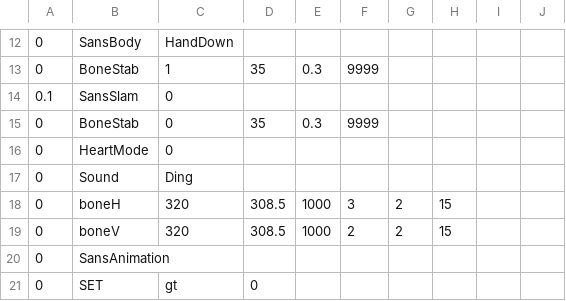
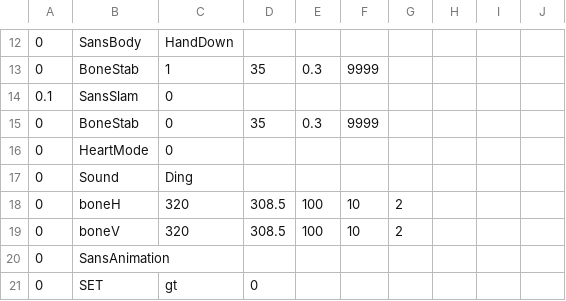
Before and after one commit to 07SharkTomato27/10sans, a CSV file: sans_platforms4hard.csv, drawn as a sheet; only a part is shown, gaps mark what is left out.

Commit message:
Update sans_platforms4hard.csv

```diff
--- a/sans_platforms4hard.csv
+++ b/sans_platforms4hard.csv
@@ -17,4 +17,4 @@
 0,Sound,Ding,,,,,,,
-0,boneH,320,308.5,1000,3,2,15
-0,boneV,320,308.5,1000,2,2,15
+0,boneH,320,308.5,100,10,2
+0,boneV,320,308.5,100,10,2
 0,SansAnimation,,,,,,,,
```
